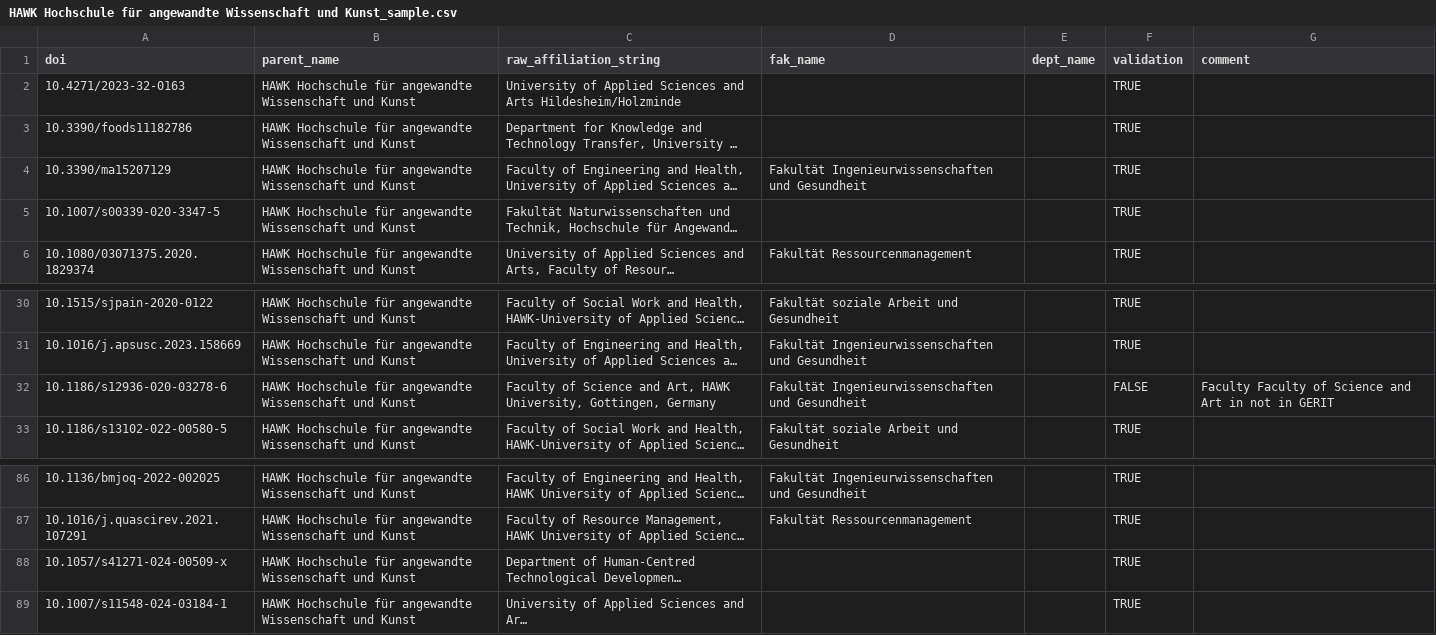
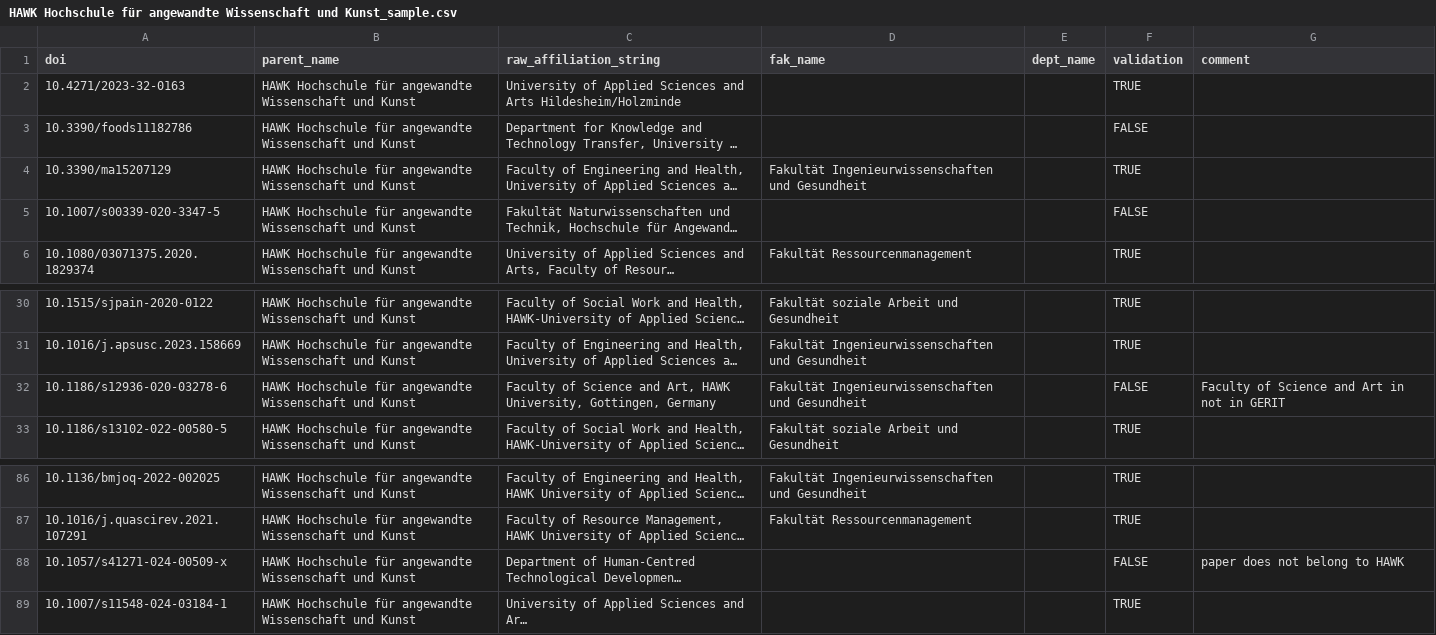
Before and after one commit to naustica/lower_saxony_institutions, a CSV file: notebooks/samples/samples_mapping/samples_checked/HAWK Hochschule für angewandte Wissenschaft und Kunst_sample.csv, drawn as a sheet; only a part is shown, gaps mark what is left out; long unchanged cells end in …; the diff names each change by its address in the sheet, - before the commit and + after, or states it on an @@ line.

```diff
--- a/notebooks/samples/samples_mapping/samples_checked/HAWK Hochschule für angewandte Wissenschaft und Kunst_sample.csv
+++ b/notebooks/samples/samples_mapping/samples_checked/HAWK Hochschule für angewandte Wissenschaft und Kunst_sample.csv
-F3 (validation): TRUE
+F3 (validation): FALSE
-F5 (validation): TRUE
+F5 (validation): FALSE
-G32 (comment): Faculty Faculty of Science…
+G32 (comment): Faculty of Science…
-F88 (validation): TRUE
+F88 (validation): FALSE
-G88 (comment): (empty)
+G88 (comment): paper does not belong to HAWK
```
Also changed, not shown: notebooks/samples/samples_mapping/samples_checked/Gottfried Wilhelm Leibniz Universität Hannover_sample.csv, notebooks/samples/samples_mapping/samples_checked/Hochschule Hannover_sample.csv, 3 other files.
